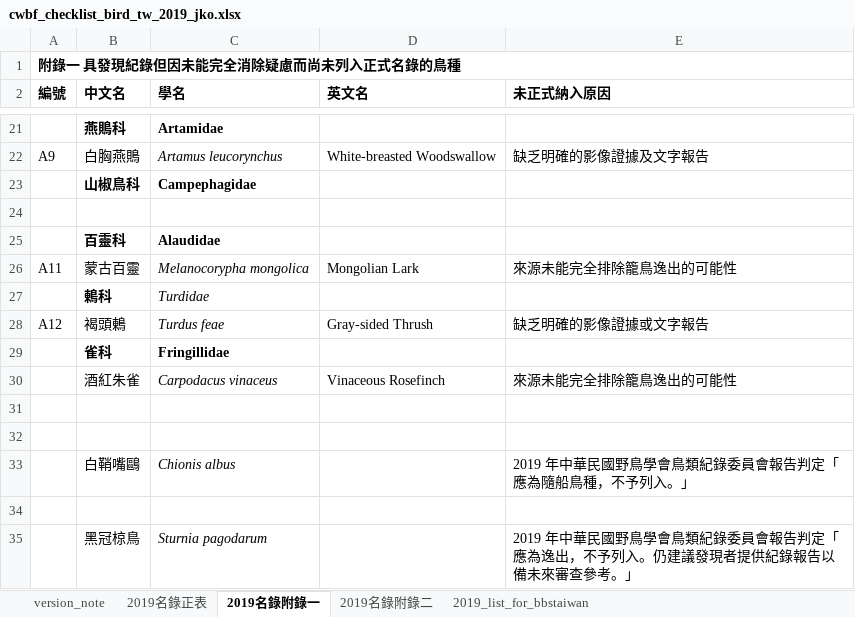
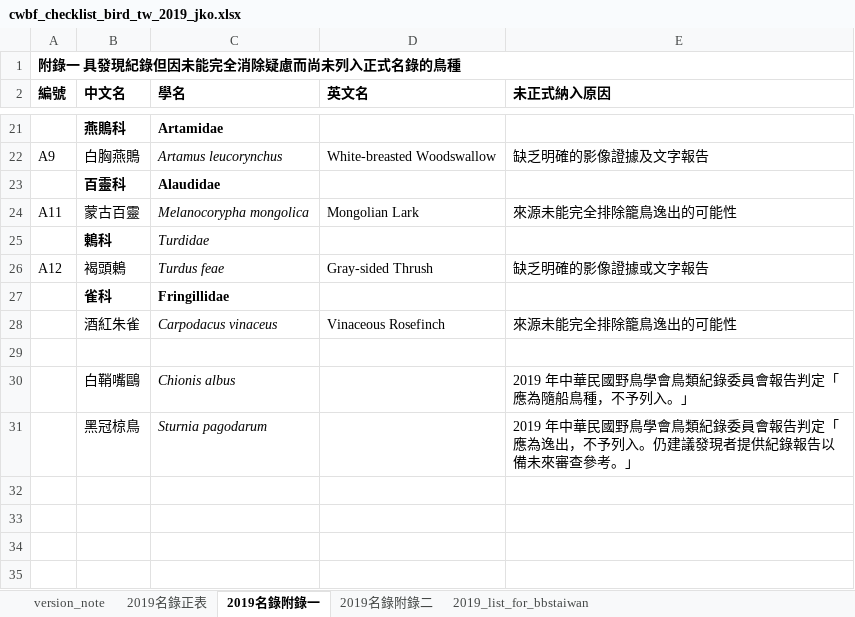
Before and after one commit to MengChiehFENG/cwbf_checklist_of_birds_of_taiwan, an Excel workbook: cwbf_checklist_bird_tw_2019_jko.xlsx, sheet 2019名錄附錄一, drawn as a sheet; only a part is shown, gaps mark what is left out; values as stored, in another font and other column widths than the file's, no borders; the diff names each change by its address in the sheet, - before the commit and + after, or states it on an @@ line.

```diff
--- a/cwbf_checklist_bird_tw_2019_jko.xlsx (sheet 2019名錄附錄一)
+++ b/cwbf_checklist_bird_tw_2019_jko.xlsx (sheet 2019名錄附錄一)
-row 23:  | 山椒鳥科 | Campephagidae
-row 24: (empty)
-row 32: (empty)
-row 34: (empty)
```
Also changed, not shown: sheet 2019_list_for_bbstaiwan, sheet 2019名錄正表, hidden cells.
